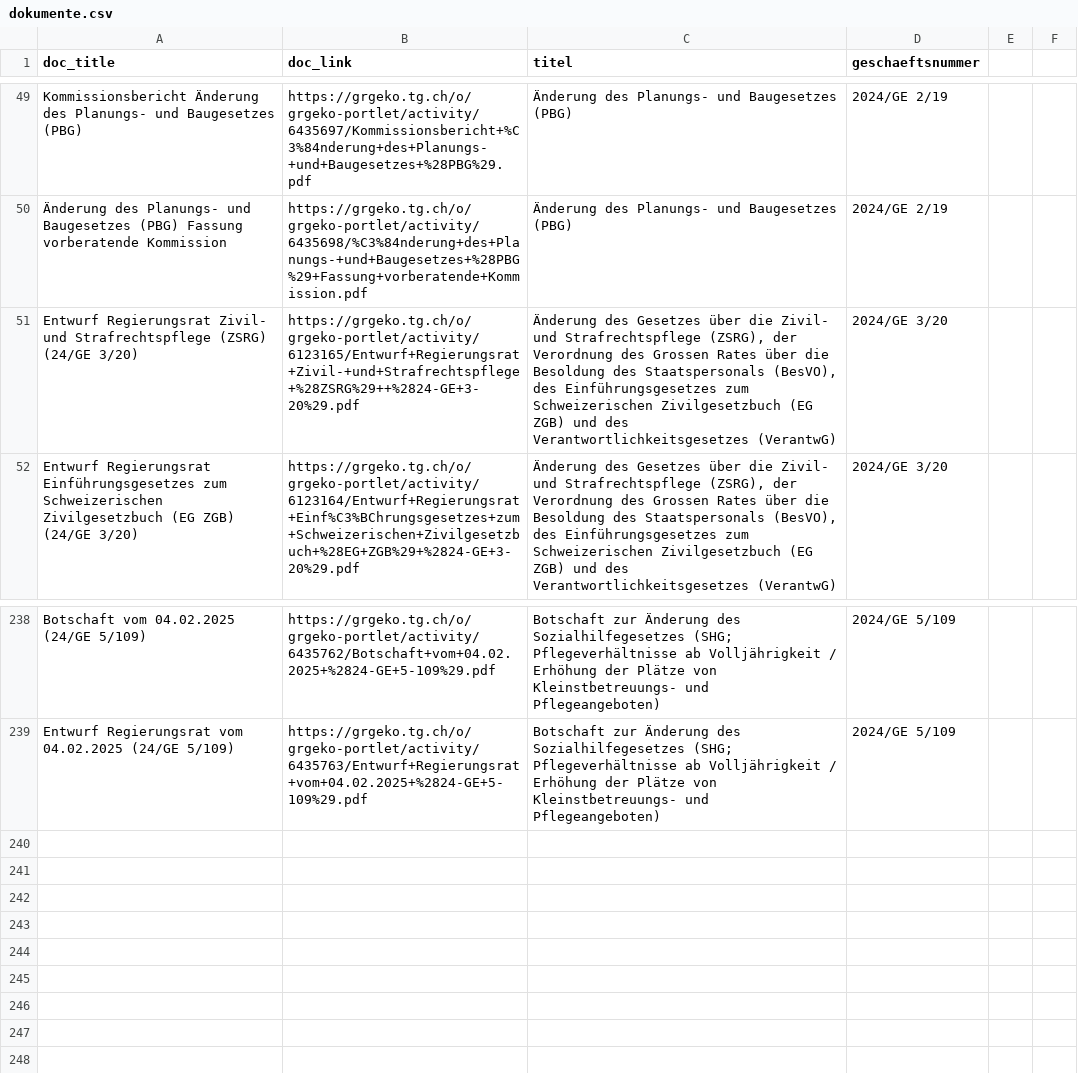
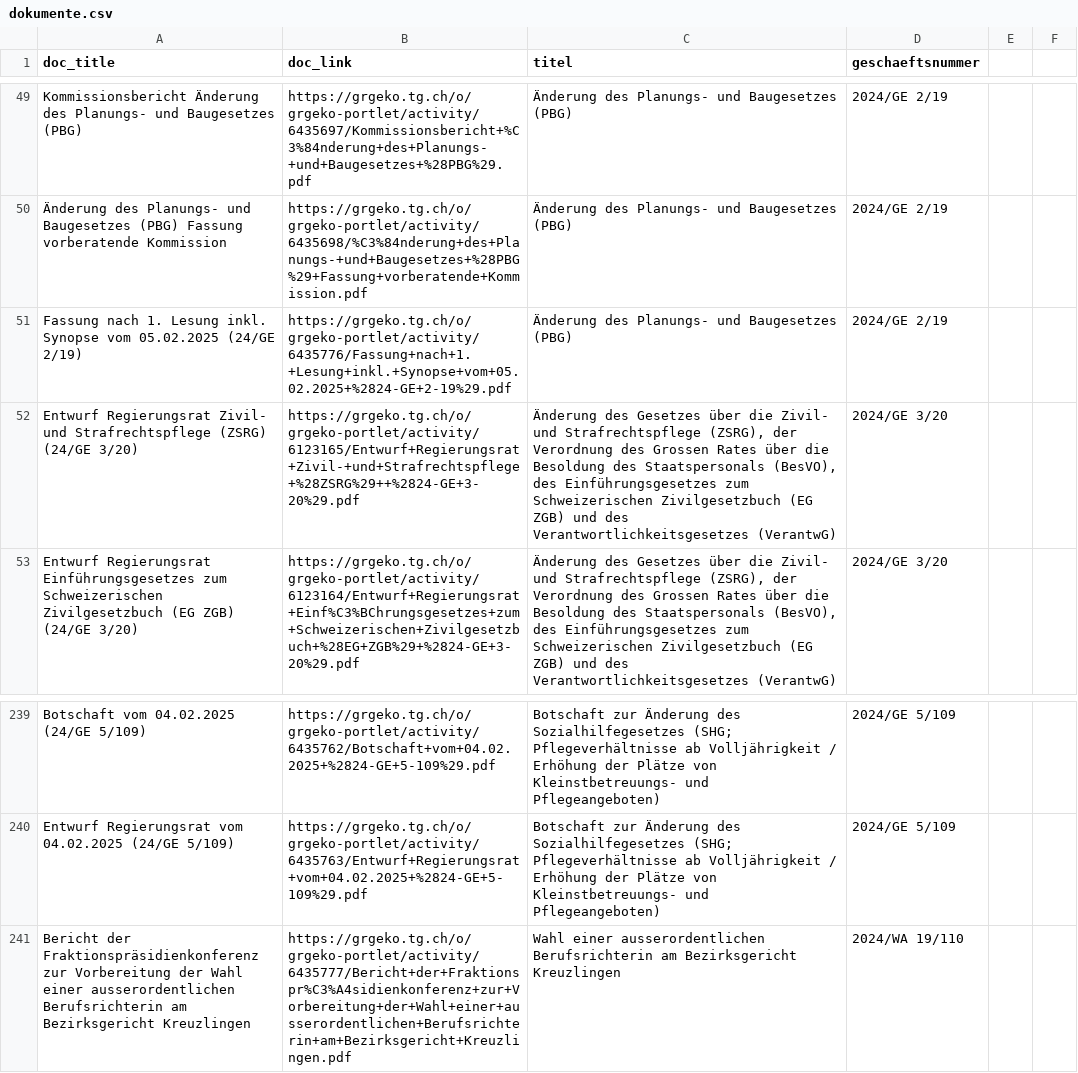
Before and after one commit to ogdtg/vorstossdaten_scrape, a CSV file: dokumente.csv, drawn as a sheet; only a part is shown, gaps mark what is left out; the diff names each change by its address in the sheet, - before the commit and + after, or states it on an @@ line.

```diff
--- a/dokumente.csv
+++ b/dokumente.csv
+row 51: Fassung nach 1. Lesung inkl. Synopse vom 05.02.2025 (24/GE 2/19) | https://grgeko.tg.ch/o/grgeko-portlet/activity/6435776/Fassung+nach+1.+Lesung+inkl.+Synopse+vom+05.02.2025+%2824-GE+2-19%29.pdf | Änderung des Planungs- und Baugesetzes (PBG) | 2024/GE 2/19
+row 241: Bericht der Fraktionspräsidienkonferenz zur Vorbereitung der Wahl einer ausserordentlichen Berufsrichterin am Bezirksgericht Kreuzlingen | https://grgeko.tg.ch/o/grgeko-portlet/activity/6435777/Bericht+der+Fraktionspr%C3%A4sidienkonferenz+zur+Vorbereitung+der+Wahl+einer+ausserordentlichen+Berufsrichterin+am+Bezirksgericht+Kreuzlingen.pdf | Wahl einer ausserordentlichen Berufsrichterin am Bezirksgericht Kreuzlingen | 2024/WA 19/110
```
Also changed, not shown: geschaefte.csv, 1 other file.
